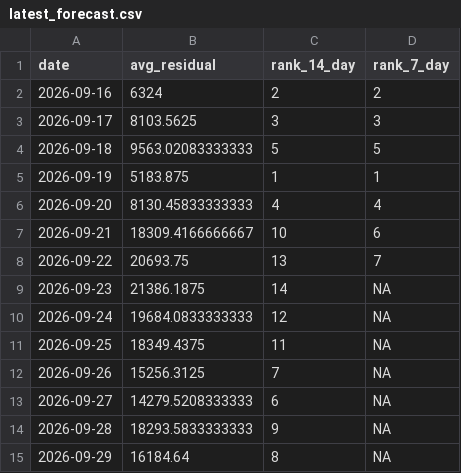
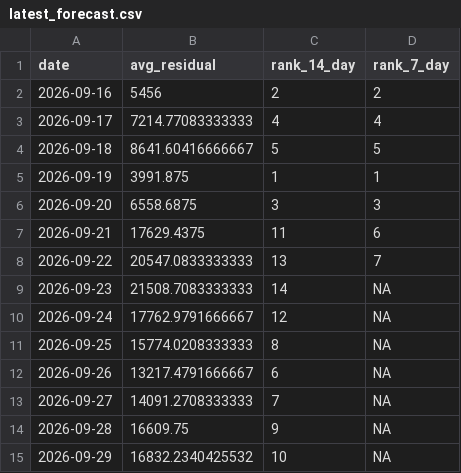
Before and after one commit to SamInnes26/electricity-forecast, a CSV file: data/latest_forecast.csv, drawn as a sheet.

```diff
--- a/data/latest_forecast.csv
+++ b/data/latest_forecast.csv
@@ -1,15 +1,15 @@
 "date","avg_residual","rank_14_day","rank_7_day"
-2026-09-16,6324,2,2
-2026-09-17,8103.5625,3,3
-2026-09-18,9563.02083333333,5,5
-2026-09-19,5183.875,1,1
-2026-09-20,8130.45833333333,4,4
-2026-09-21,18309.4166666667,10,6
-2026-09-22,20693.75,13,7
-2026-09-23,21386.1875,14,NA
-2026-09-24,19684.0833333333,12,NA
-2026-09-25,18349.4375,11,NA
-2026-09-26,15256.3125,7,NA
-2026-09-27,14279.5208333333,6,NA
-2026-09-28,18293.5833333333,9,NA
-2026-09-29,16184.64,8,NA
+2026-09-16,5456,2,2
+2026-09-17,7214.77083333333,4,4
+2026-09-18,8641.60416666667,5,5
+2026-09-19,3991.875,1,1
+2026-09-20,6558.6875,3,3
+2026-09-21,17629.4375,11,6
+2026-09-22,20547.0833333333,13,7
+2026-09-23,21508.7083333333,14,NA
+2026-09-24,17762.9791666667,12,NA
+2026-09-25,15774.0208333333,8,NA
+2026-09-26,13217.4791666667,6,NA
+2026-09-27,14091.2708333333,7,NA
+2026-09-28,16609.75,9,NA
+2026-09-29,16832.2340425532,10,NA
```
Also changed, not shown: data/forecast_history.csv, data/tracker_price_history.csv, 1 other file.
